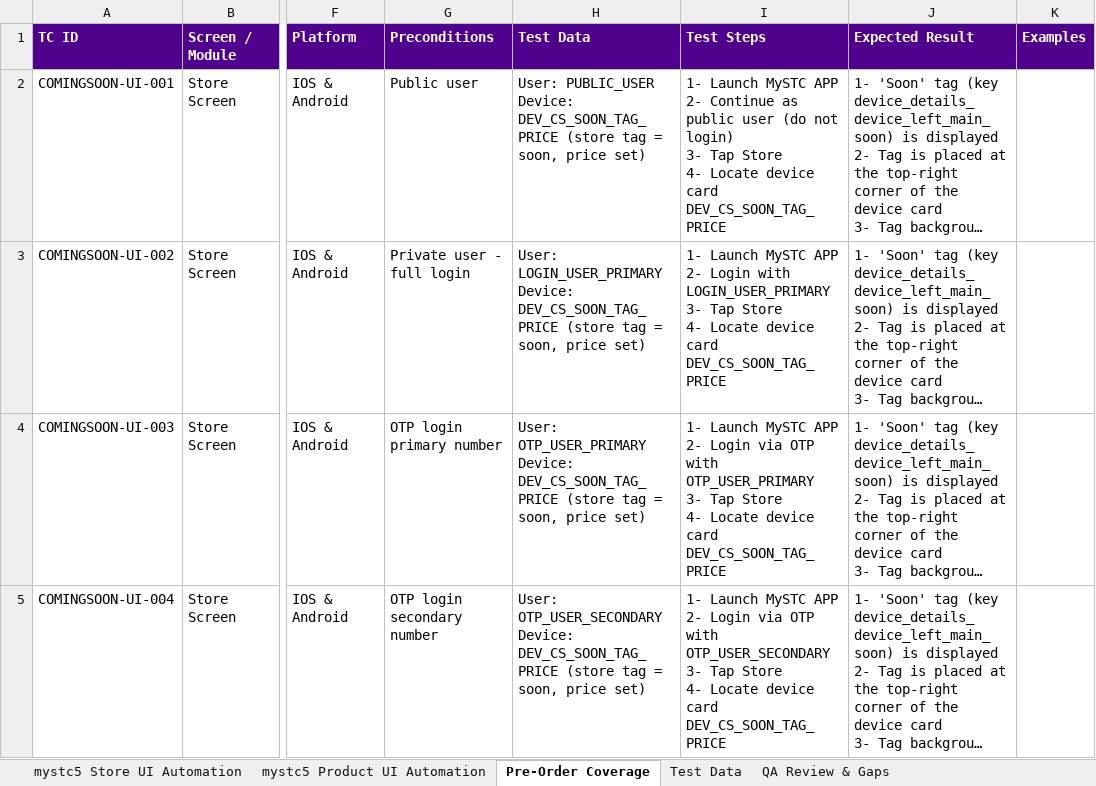
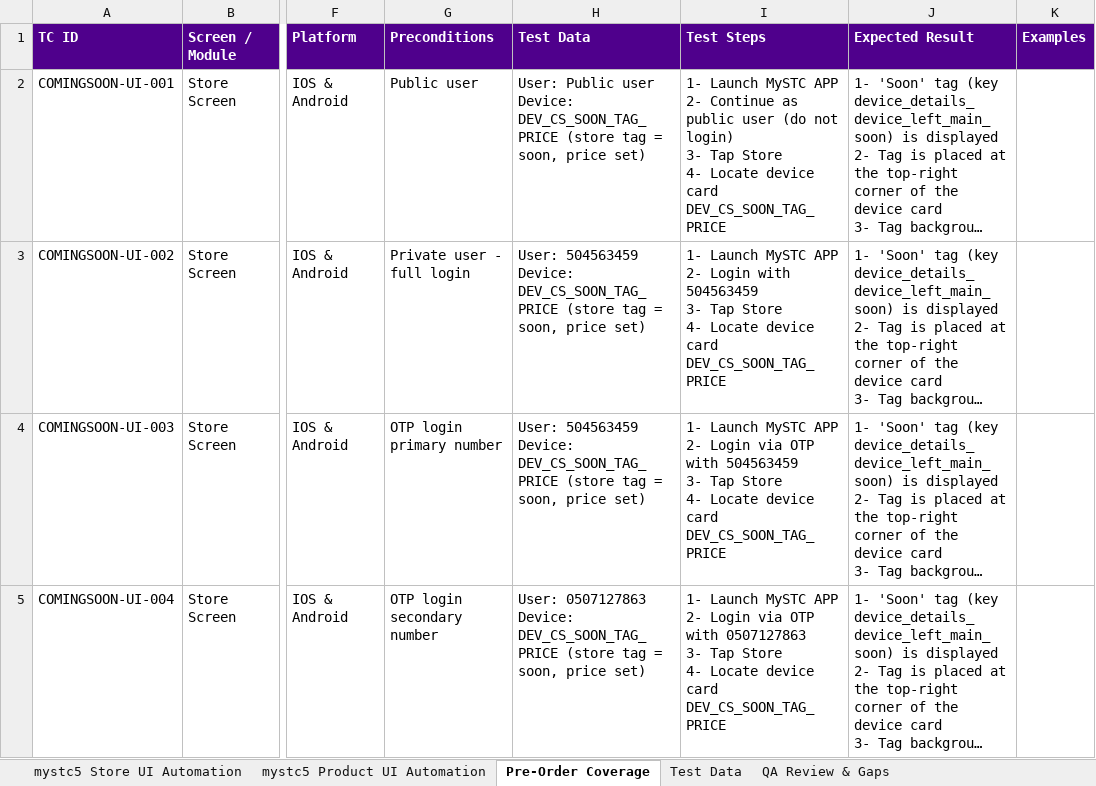
Before and after one commit to Husseinali4/Git_Course-, an Excel workbook: test-cases/MySTC_Store_Product_UI_TestCases.xlsx, sheet Pre-Order Coverage, drawn as a sheet; only a part is shown, gaps mark what is left out; long unchanged cells end in …; values as stored, in another font and other column widths than the file's, no borders; ↵ is a line break in a cell; the diff covers the shown part only; the diff names each change by its address in the sheet, - before the commit and + after, or states it on an @@ line.

```diff
--- a/test-cases/MySTC_Store_Product_UI_TestCases.xlsx (sheet Pre-Order Coverage)
+++ b/test-cases/MySTC_Store_Product_UI_TestCases.xlsx (sheet Pre-Order Coverage)
-H2 (Test Data): User: PUBLIC_USER ↵ Device: DEV_CS_SOON_TAG_PRICE…
+H2 (Test Data): User: Public user ↵ Device: DEV_CS_SOON_TAG_PRICE…
-H3 (Test Data): User: LOGIN_USER_PRIMARY ↵ Device: DEV_CS_SOON_TAG_PRICE…
+H3 (Test Data): User: 504563459 ↵ Device: DEV_CS_SOON_TAG_PRICE…
-I3 (Test Steps): …Login with LOGIN_USER_PRIMARY ↵ 3- Tap…
+I3 (Test Steps): …Login with 504563459 ↵ 3- Tap…
-H4 (Test Data): User: OTP_USER_PRIMARY ↵ Device: DEV_CS_SOON_TAG_PRICE…
+H4 (Test Data): User: 504563459 ↵ Device: DEV_CS_SOON_TAG_PRICE…
-I4 (Test Steps): …OTP with OTP_USER_PRIMARY ↵ 3- Tap…
+I4 (Test Steps): …OTP with 504563459 ↵ 3- Tap…
-H5 (Test Data): User: OTP_USER_SECONDARY ↵ Device: DEV_CS_SOON_TAG_PRICE…
+H5 (Test Data): User: 0507127863 ↵ Device: DEV_CS_SOON_TAG_PRICE…
-I5 (Test Steps): …OTP with OTP_USER_SECONDARY ↵ 3- Tap…
+I5 (Test Steps): …OTP with 0507127863 ↵ 3- Tap…
```
Also changed, not shown: 94 edited cells elsewhere in this sheet, sheet mystc5 Product UI Automation, sheet mystc5 Store UI Automation, sheet Test Data, sheet QA Review & Gaps.
